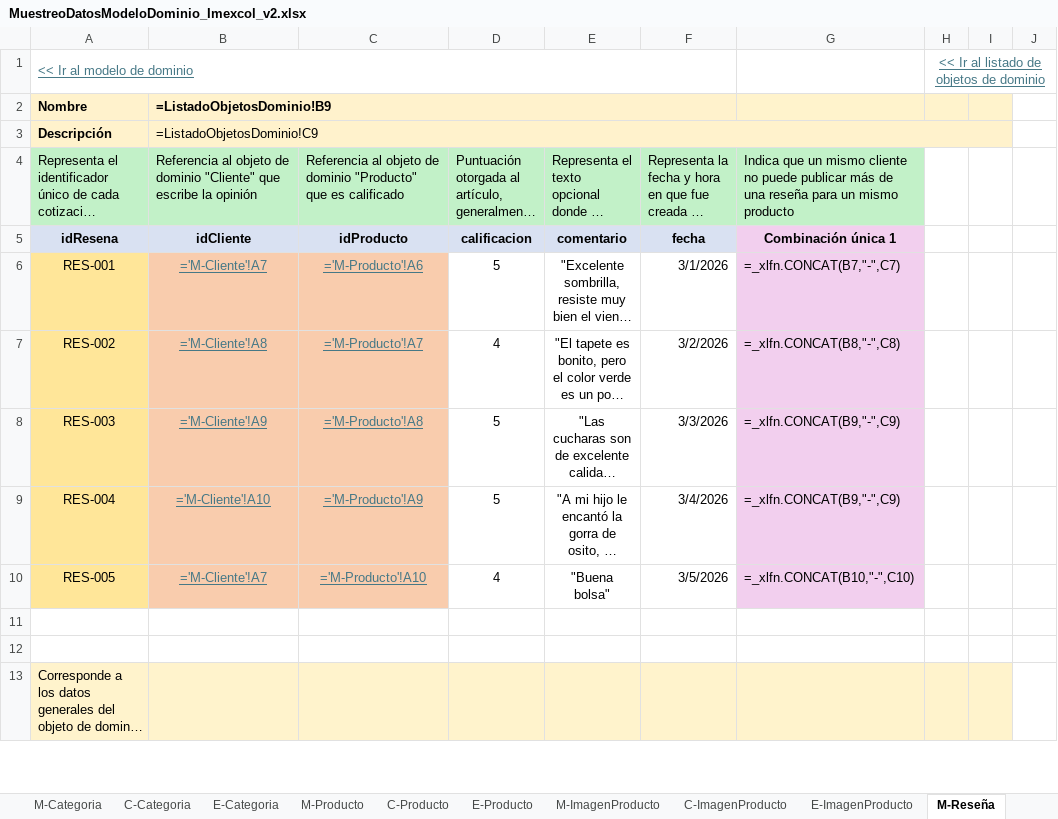
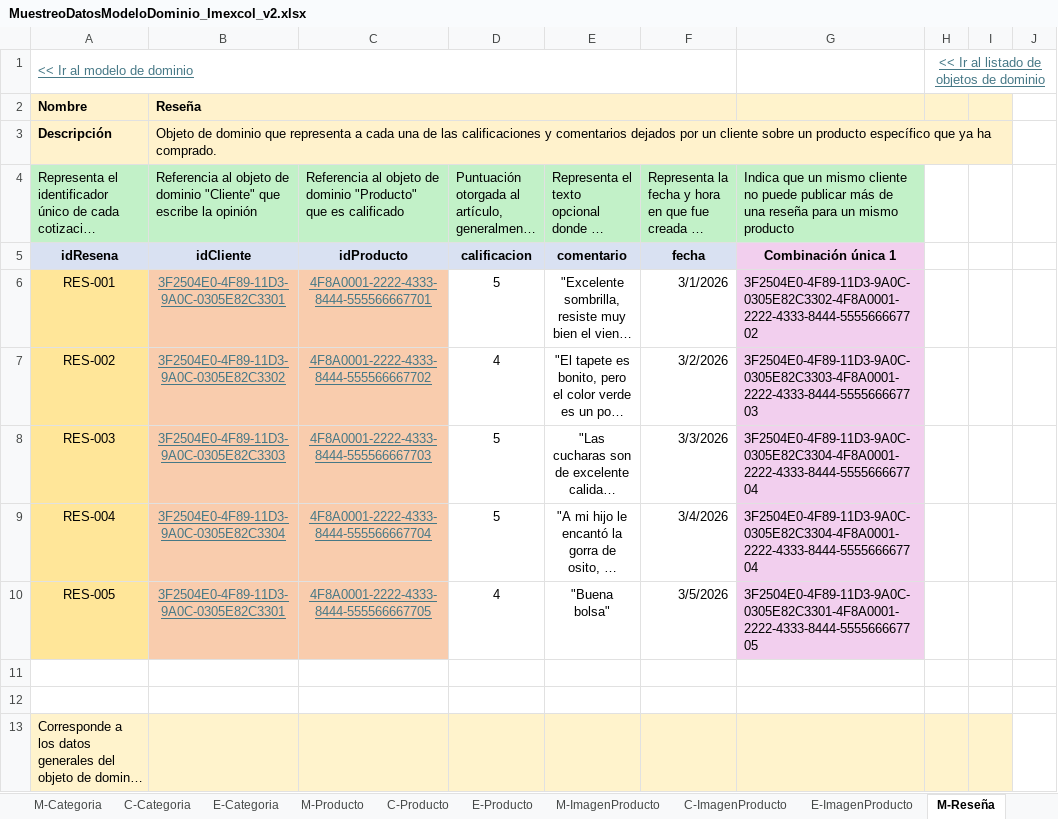
Before and after one commit to xMiigue/imexcol-doo, an Excel workbook: docs_dominio/MuestreoDatosModeloDominio_Imexcol_v2.xlsx, sheet M-Reseña, drawn as a sheet; only a part is shown; long unchanged cells end in …; values as stored, in another font and other column widths than the file's, no borders; formulas without a stored value are shown as written; the diff names each change by its address in the sheet, - before the commit and + after, or states it on an @@ line.

```diff
--- a/docs_dominio/MuestreoDatosModeloDominio_Imexcol_v2.xlsx (sheet M-Reseña)
+++ b/docs_dominio/MuestreoDatosModeloDominio_Imexcol_v2.xlsx (sheet M-Reseña)
-B2: =ListadoObjetosDominio!B9
+B2: Reseña
-B3: =ListadoObjetosDominio!C9
+B3: Objeto de dominio que representa a cada una de las calificaciones y comentarios dejados por un cliente sobre un producto específico que ya ha comprado.
-B6: ='M-Cliente'!A7
+B6: 3F2504E0-4F89-11D3-9A0C-0305E82C3301
-C6: ='M-Producto'!A6
+C6: 4F8A0001-2222-4333-8444-555566667701
-G6: =_xlfn.CONCAT(B7,"-",C7)
+G6: 3F2504E0-4F89-11D3-9A0C-0305E82C3302-4F8A0001-2222-4333-8444-555566667702
-B7: ='M-Cliente'!A8
+B7: 3F2504E0-4F89-11D3-9A0C-0305E82C3302
-C7: ='M-Producto'!A7
+C7: 4F8A0001-2222-4333-8444-555566667702
-G7: =_xlfn.CONCAT(B8,"-",C8)
+G7: 3F2504E0-4F89-11D3-9A0C-0305E82C3303-4F8A0001-2222-4333-8444-555566667703
-B8: ='M-Cliente'!A9
+B8: 3F2504E0-4F89-11D3-9A0C-0305E82C3303
-C8: ='M-Producto'!A8
+C8: 4F8A0001-2222-4333-8444-555566667703
-G8:G9: =_xlfn.CONCAT(B9,"-",C9)
+G8:G9: 3F2504E0-4F89-11D3-9A0C-0305E82C3304-4F8A0001-2222-4333-8444-555566667704
-B9: ='M-Cliente'!A10
+B9: 3F2504E0-4F89-11D3-9A0C-0305E82C3304
-C9: ='M-Producto'!A9
+C9: 4F8A0001-2222-4333-8444-555566667704
-B10: ='M-Cliente'!A7
+B10: 3F2504E0-4F89-11D3-9A0C-0305E82C3301
-C10: ='M-Producto'!A10
+C10: 4F8A0001-2222-4333-8444-555566667705
-G10: =_xlfn.CONCAT(B10,"-",C10)
+G10: 3F2504E0-4F89-11D3-9A0C-0305E82C3301-4F8A0001-2222-4333-8444-555566667705
```
Also changed, not shown: sheet C-CarritoCompras, sheet C-Pedido, sheet C-Pagos, sheet C-Factura, sheet C-Producto, sheet C-ItemCarrito, 41 more sheets, 7 other files.
